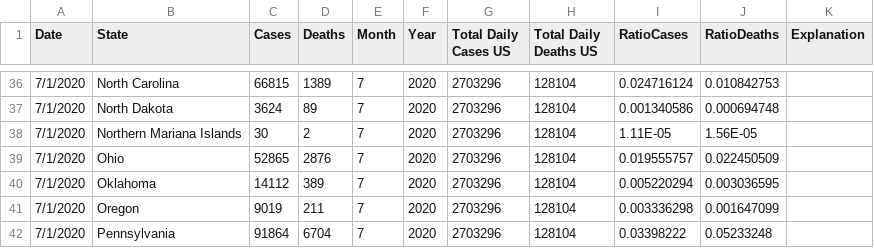
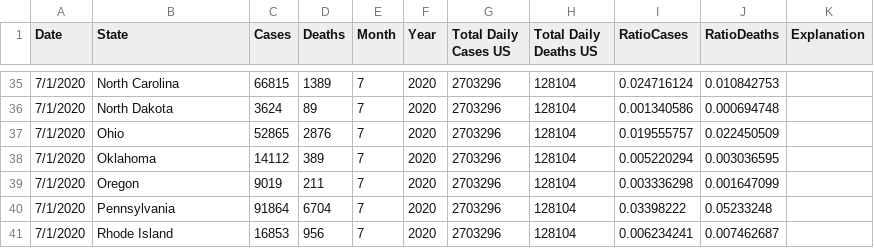
Before and after one commit to antonioalfonso/antonioalfonso.github.io, a CSV file: Easy US with Slider/Covid-Cases-Deaths-Monthly-6.csv, drawn as a sheet; only a part is shown, gaps mark what is left out; the shorter side is filled out with more unchanged rows; the diff covers the shown part only.

```diff
--- a/Easy US with Slider/Covid-Cases-Deaths-Monthly-6.csv
+++ b/Easy US with Slider/Covid-Cases-Deaths-Monthly-6.csv
@@ -42,3 +42,2 @@
 7/1/2020,North Dakota,3624,89,7,2020,2703296,128104,0.001340586,0.000694748,
-7/1/2020,Northern Mariana Islands,30,2,7,2020,2703296,128104,1.11E-05,1.56E-05,
 7/1/2020,Ohio,52865,2876,7,2020,2703296,128104,0.019555757,0.022450509,
```
Also changed, not shown: 3 removed rows and 1 edited cell elsewhere in this file, Easy US with Slider/Covid-Cases-Deaths-Monthly-1.csv, Easy US with Slider/Covid-Cases-Deaths-Monthly-2.csv, 30 other files.
